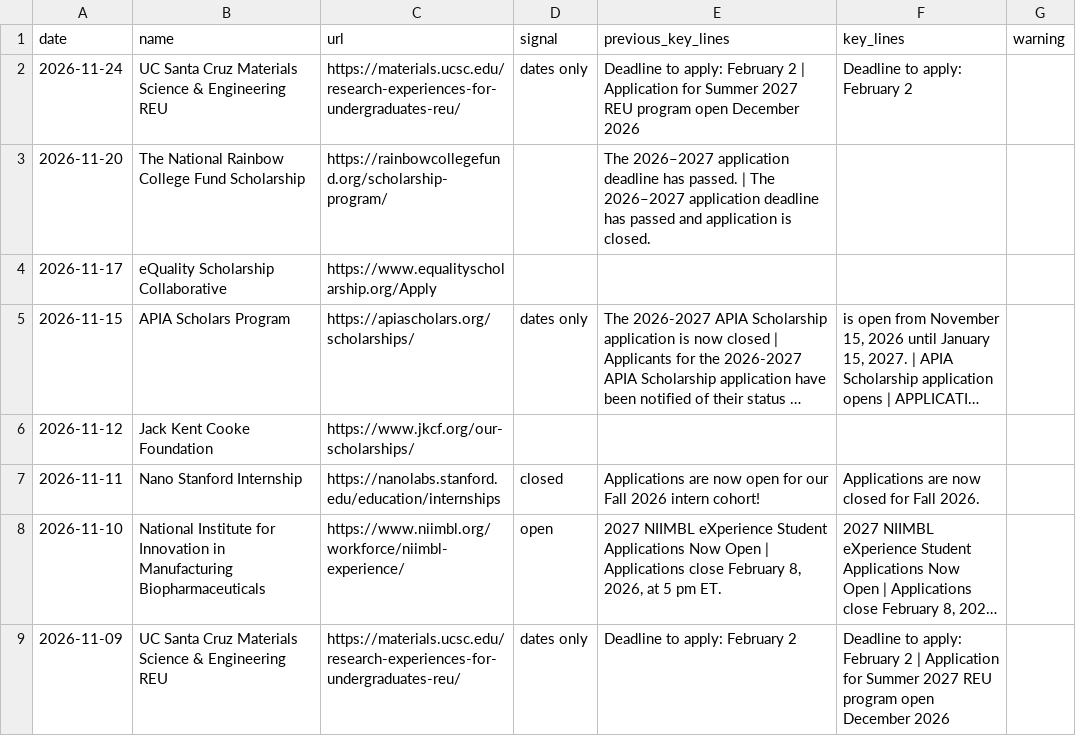
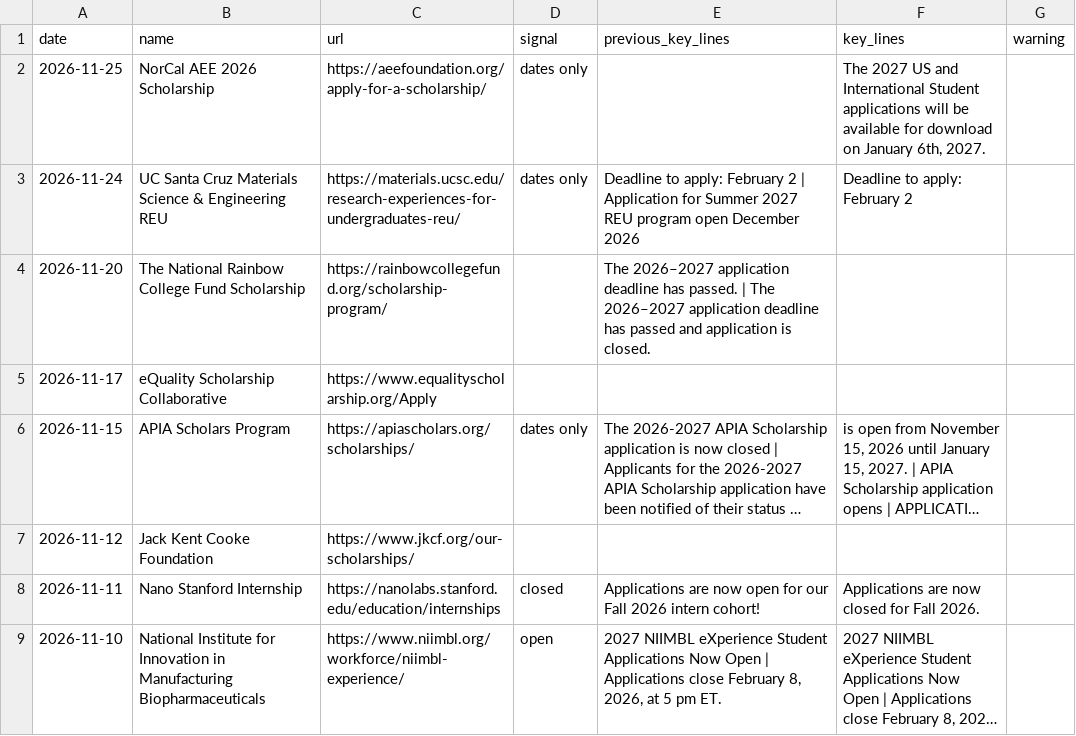
Before and after one commit to MC-MESA/Opportunity-Monitor, a CSV file: change-log.csv, drawn as a sheet; only a part is shown; the shorter side is filled out with more unchanged rows; long unchanged cells end in ….

```diff
--- a/change-log.csv
+++ b/change-log.csv
@@ -1,2 +1,3 @@
 date,name,url,signal,previous_key_lines,key_lines,warning
+2026-11-25,NorCal AEE 2026 Scholarship,https://aeefoundation.org/apply-for-a-scholarship/,dates only,,"The 2027 US and International Student applications will be available for download on January 6th, 2027.",
 2026-11-24,UC Santa Cruz Materials Science & Engineering REU,https://materials.ucsc.edu/research-experiences-for-undergraduates-reu/,dates only,Deadline to apply: February 2 | Application for Summer 2027 REU program open December 2026,Deadline to apply: February 2,
```
Also changed, not shown: changes.csv, 1 other file.
